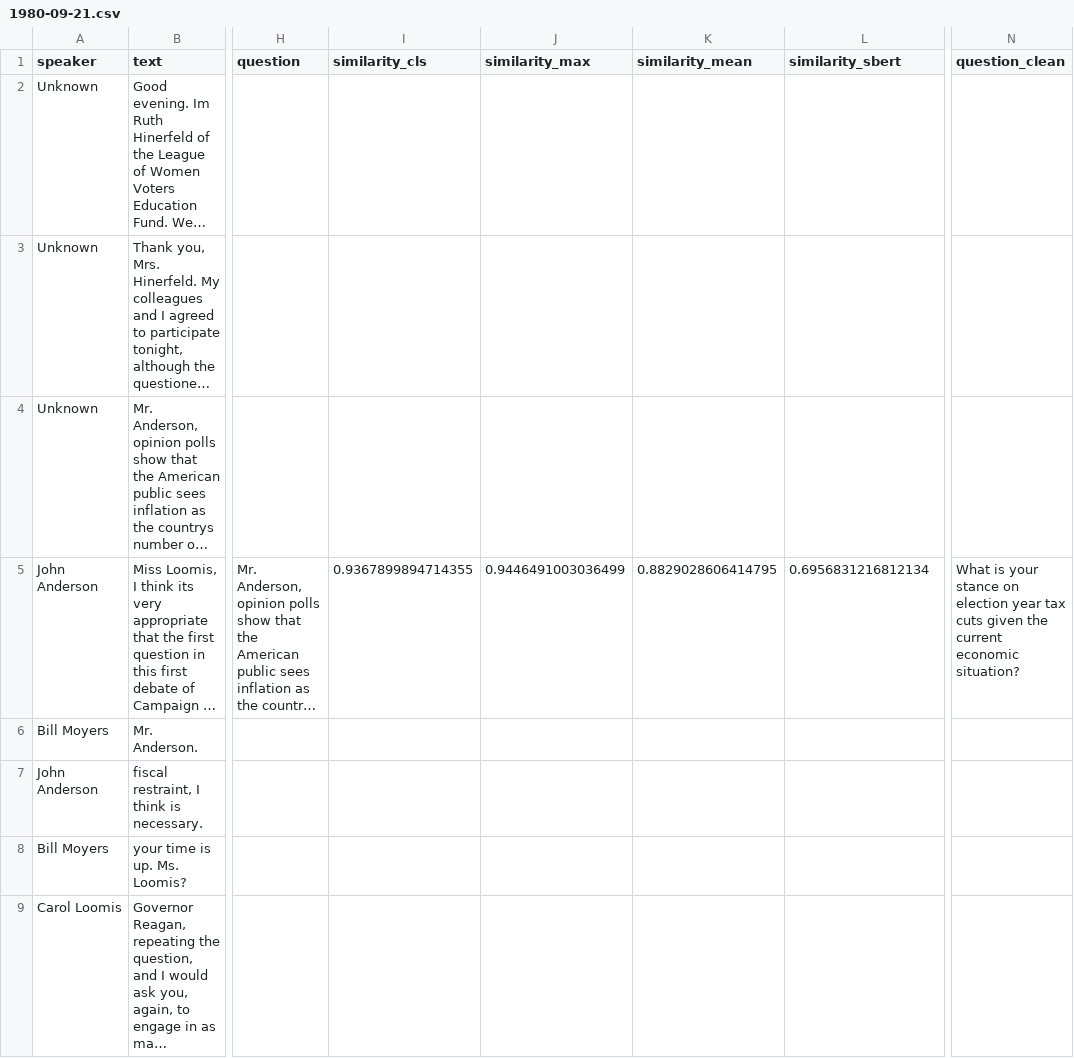
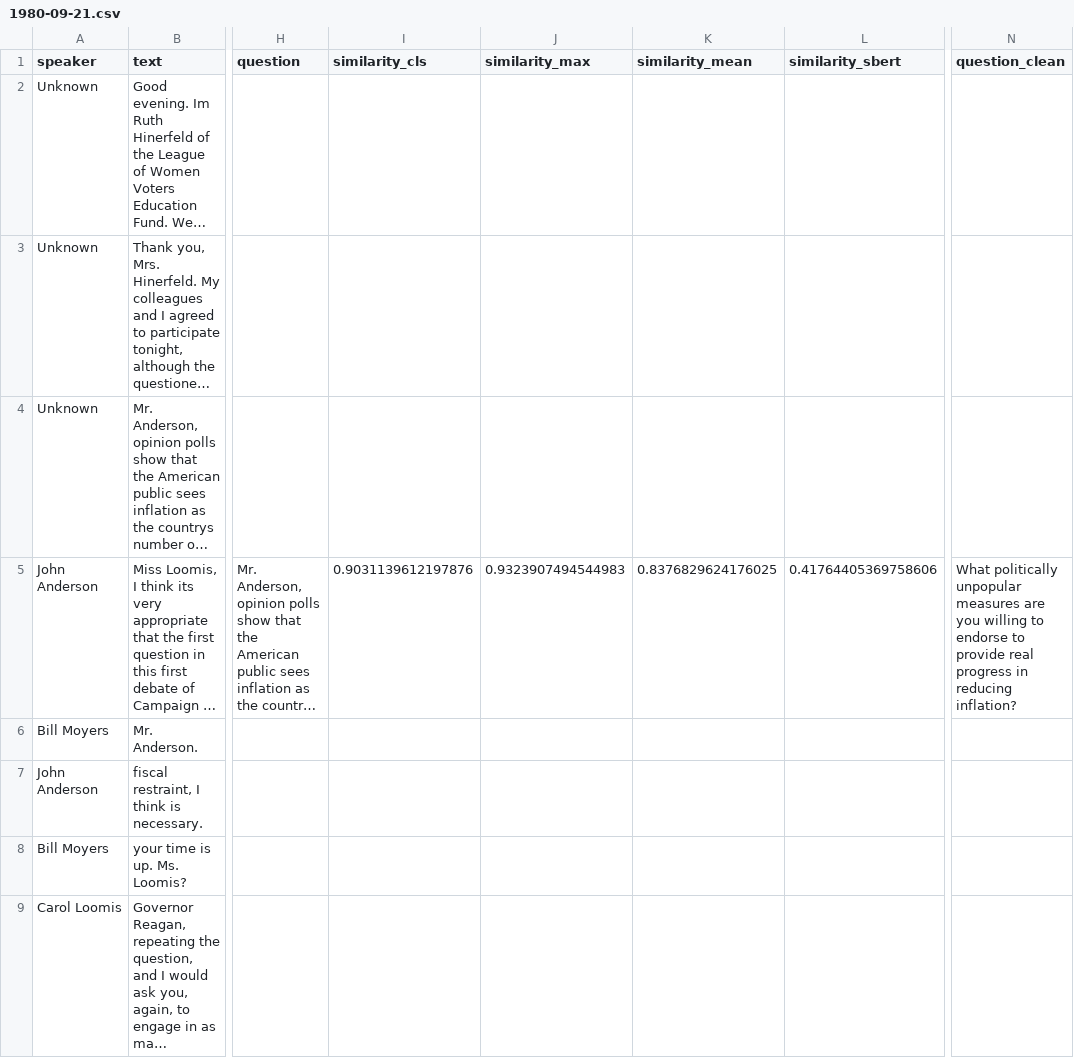
Before and after one commit to ngruenefeld/qud-for-us-presidential-debates, a CSV file: data/by_date/1980-09-21.csv, drawn as a sheet; only a part is shown, gaps mark what is left out; long unchanged cells end in …; the diff covers the shown part only; the diff names each change by its address in the sheet, - before the commit and + after, or states it on an @@ line.

```diff
--- a/data/by_date/1980-09-21.csv
+++ b/data/by_date/1980-09-21.csv
-I5 (similarity_cls): 0.9367899894714355
+I5 (similarity_cls): 0.9031139612197876
-J5 (similarity_max): 0.9446491003036499
+J5 (similarity_max): 0.9323907494544983
-K5 (similarity_mean): 0.8829028606414795
+K5 (similarity_mean): 0.8376829624176025
-L5 (similarity_sbert): 0.6956831216812134
+L5 (similarity_sbert): 0.41764405369758606
-N5 (question_clean): What is your stance on election year tax cuts given the current economic situation?
+N5 (question_clean): What politically unpopular measures are you willing to endorse to provide real progress in reducing inflation?
```
Also changed, not shown: 55 edited cells elsewhere in this file, data/by_date/1960-09-26.csv, data/by_date/1988-09-25.csv, 13 other files.
